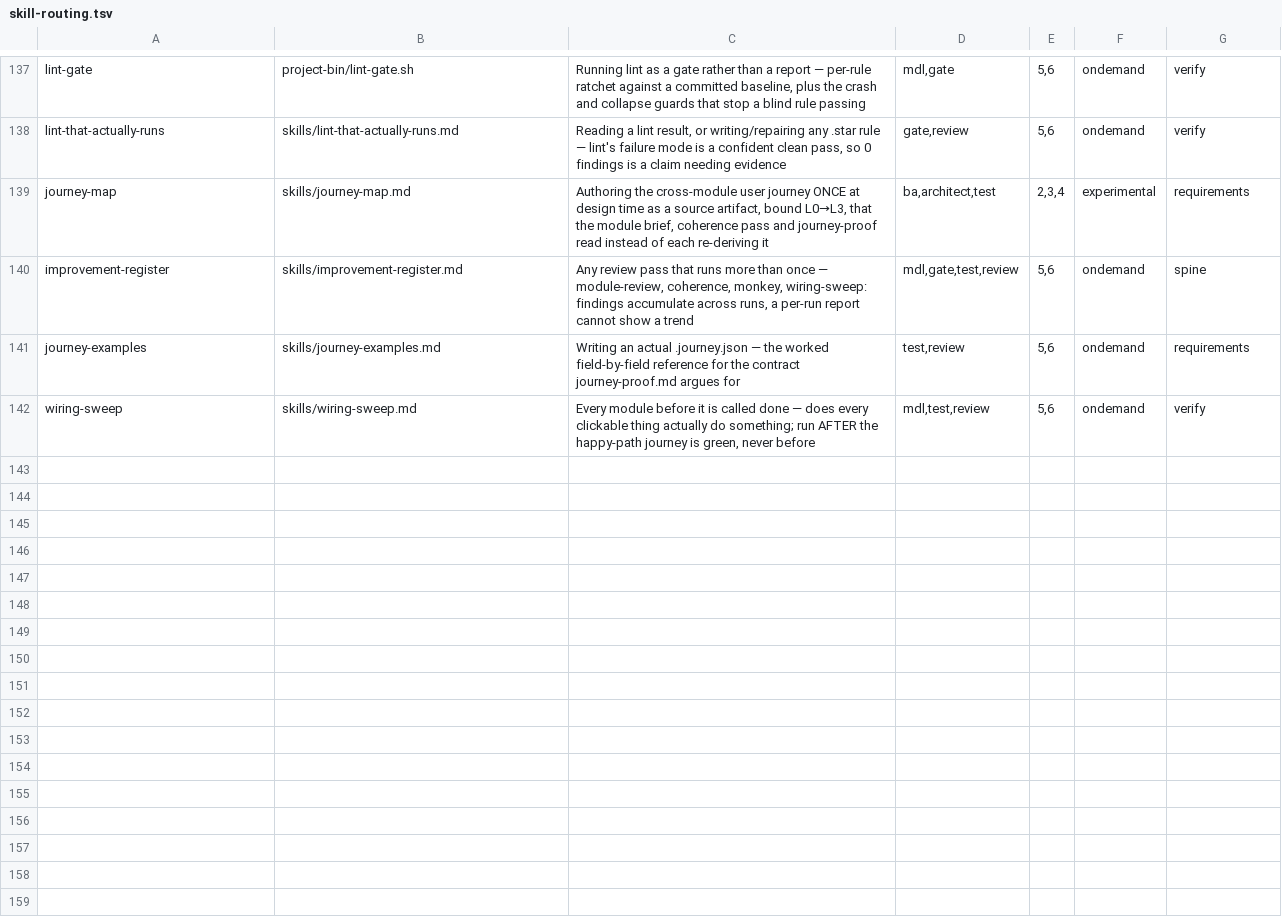
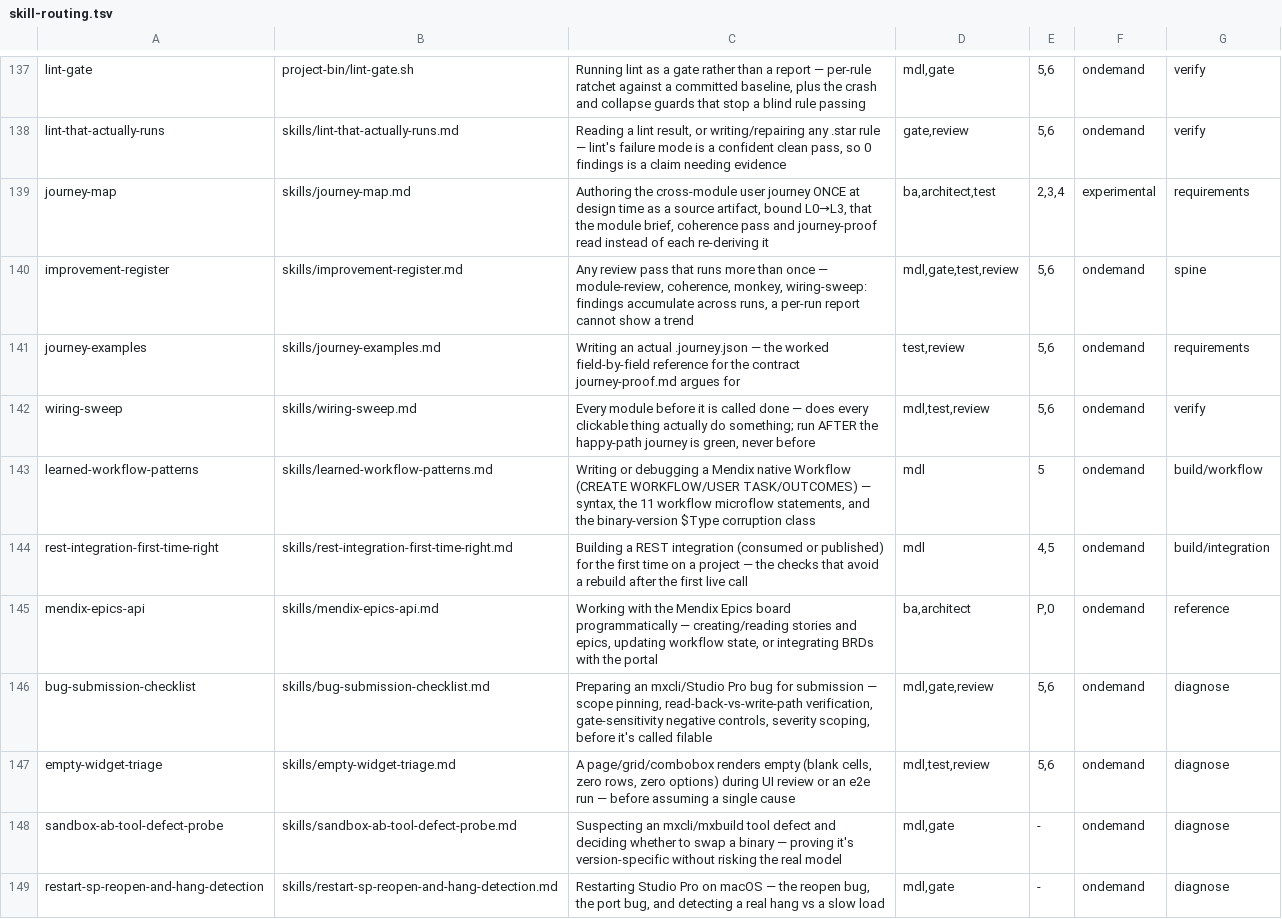
Before and after one commit to MendixMau/mxcli-project-toolkit, a TSV file: bin/lib/skill-routing.tsv, drawn as a sheet; only a part is shown, gaps mark what is left out; the diff covers the shown part only.

```diff
--- a/bin/lib/skill-routing.tsv
+++ b/bin/lib/skill-routing.tsv
@@ -142 +142,8 @@ journey-examples	skills/journey-examples.md	Writing an actual .journey.json —
 wiring-sweep	skills/wiring-sweep.md	Every module before it is called done — does every clickable thing actually do something; run AFTER the happy-path journey is green, never before	mdl,test,review	5,6	ondemand	verify
+learned-workflow-patterns	skills/learned-workflow-patterns.md	Writing or debugging a Mendix native Workflow (CREATE WORKFLOW/USER TASK/OUTCOMES) — syntax, the 11 workflow microflow statements, and the binary-version $Type corruption class	mdl	5	ondemand	build/workflow
+rest-integration-first-time-right	skills/rest-integration-first-time-right.md	Building a REST integration (consumed or published) for the first time on a project — the checks that avoid a rebuild after the first live call	mdl	4,5	ondemand	build/integration
+mendix-epics-api	skills/mendix-epics-api.md	Working with the Mendix Epics board programmatically — creating/reading stories and epics, updating workflow state, or integrating BRDs with the portal	ba,architect	P,0	ondemand	reference
+bug-submission-checklist	skills/bug-submission-checklist.md	Preparing an mxcli/Studio Pro bug for submission — scope pinning, read-back-vs-write-path verification, gate-sensitivity negative controls, severity scoping, before it's called filable	mdl,gate,review	5,6	ondemand	diagnose
+empty-widget-triage	skills/empty-widget-triage.md	A page/grid/combobox renders empty (blank cells, zero rows, zero options) during UI review or an e2e run — before assuming a single cause	mdl,test,review	5,6	ondemand	diagnose
+sandbox-ab-tool-defect-probe	skills/sandbox-ab-tool-defect-probe.md	Suspecting an mxcli/mxbuild tool defect and deciding whether to swap a binary — proving it's version-specific without risking the real model	mdl,gate	-	ondemand	diagnose
+restart-sp-reopen-and-hang-detection	skills/restart-sp-reopen-and-hang-detection.md	Restarting Studio Pro on macOS — the reopen bug, the port bug, and detecting a real hang vs a slow load	mdl,gate	-	ondemand	diagnose
```
Also changed, not shown: 7 added rows elsewhere in this file, 31 other files.
